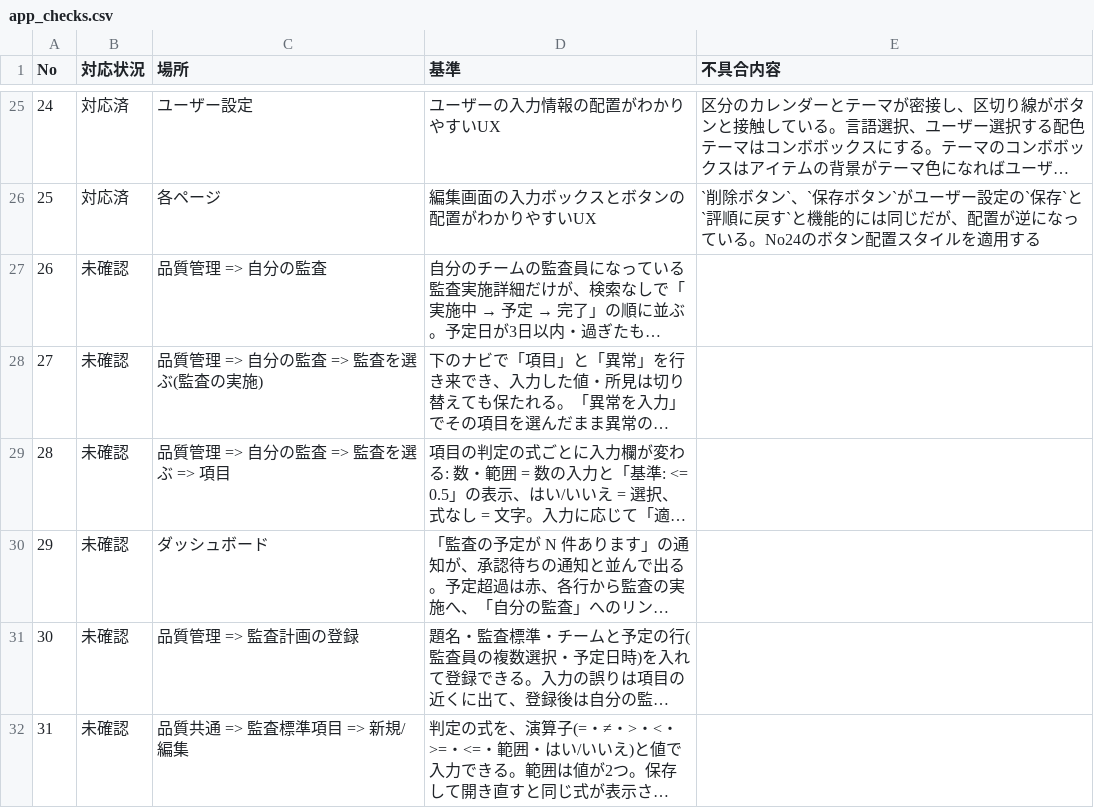
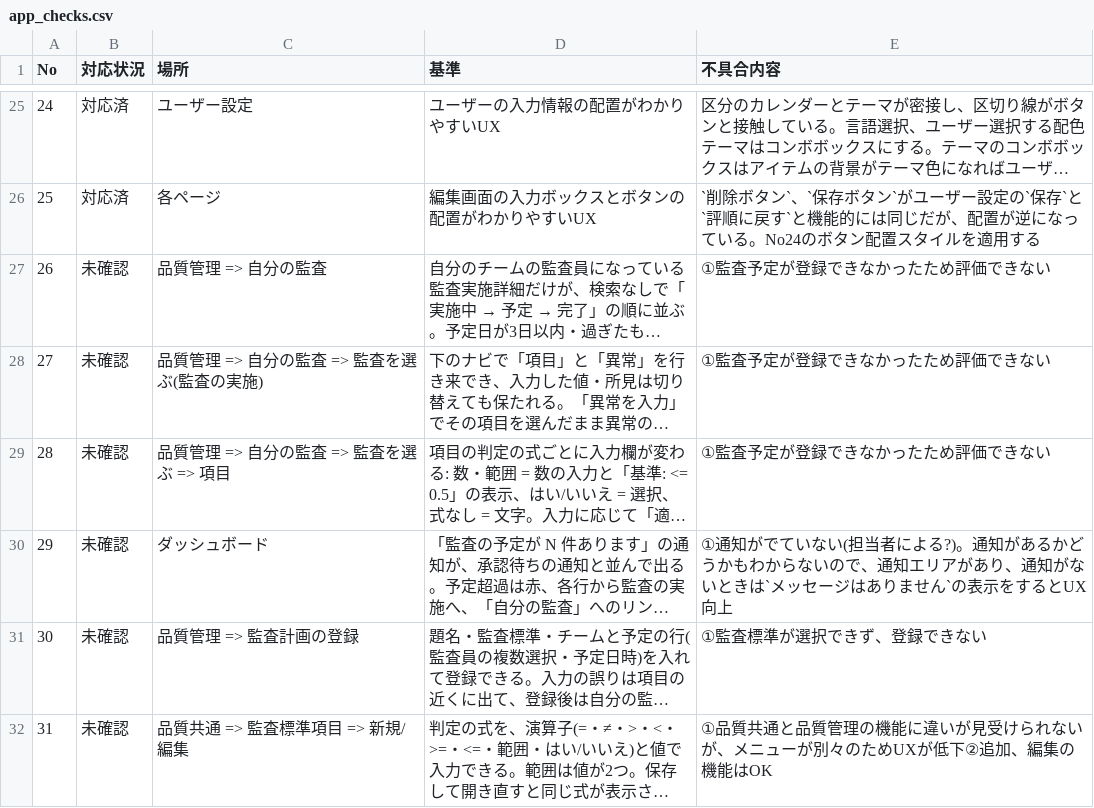
Before and after one commit to okpnet/flutter-pms, a CSV file: issue/app_checks.csv, drawn as a sheet; only a part is shown, gaps mark what is left out; long unchanged cells end in …; the diff covers the shown part only; the diff names each change by its address in the sheet, - before the commit and + after, or states it on an @@ line.

```diff
--- a/issue/app_checks.csv
+++ b/issue/app_checks.csv
-E27:E29 (不具合内容): (empty)
+E27:E29 (不具合内容): ①監査予定が登録できなかったため評価できない
-E30 (不具合内容): (empty)
+E30 (不具合内容): ①通知がでていない(担当者による?)。通知があるかどうかもわからないので、通知エリアがあり、通知がないときは`メッセージはありません`の表示をするとUX向上
-E31 (不具合内容): (empty)
+E31 (不具合内容): ①監査標準が選択できず、登録できない
-E32 (不具合内容): (empty)
+E32 (不具合内容): ①品質共通と品質管理の機能に違いが見受けられないが、メニューが別々のためUXが低下②追加、編集の機能はOK
```
Also changed, not shown: 16 edited cells elsewhere in this file, 1 other file.
